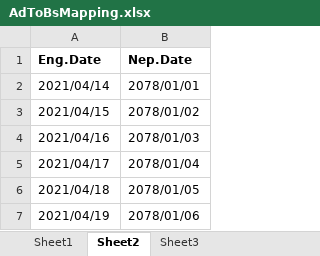
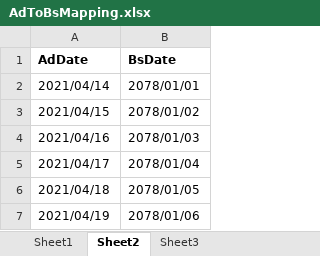
Before and after one commit to amanandhar/SamyuktaManabSoftwares, an Excel workbook: SamyuktaManabSoftwares/GrocerySupplyManagementApp/Data/Files/AdToBsMapping.xlsx, sheet Sheet2, drawn as a sheet; only a part is shown; values as stored, in another font and other column widths than the file's, no borders; removed rows and columns are numbered as before the commit, all else as after; the diff names each change by its address in the sheet, - before the commit and + after, or states it on an @@ line.

```diff
--- a/SamyuktaManabSoftwares/GrocerySupplyManagementApp/Data/Files/AdToBsMapping.xlsx (sheet Sheet2)
+++ b/SamyuktaManabSoftwares/GrocerySupplyManagementApp/Data/Files/AdToBsMapping.xlsx (sheet Sheet2)
-row 1: Eng.Date | Nep.Date
+row 1: AdDate | BsDate
```
Also changed, not shown: 15 other files.
